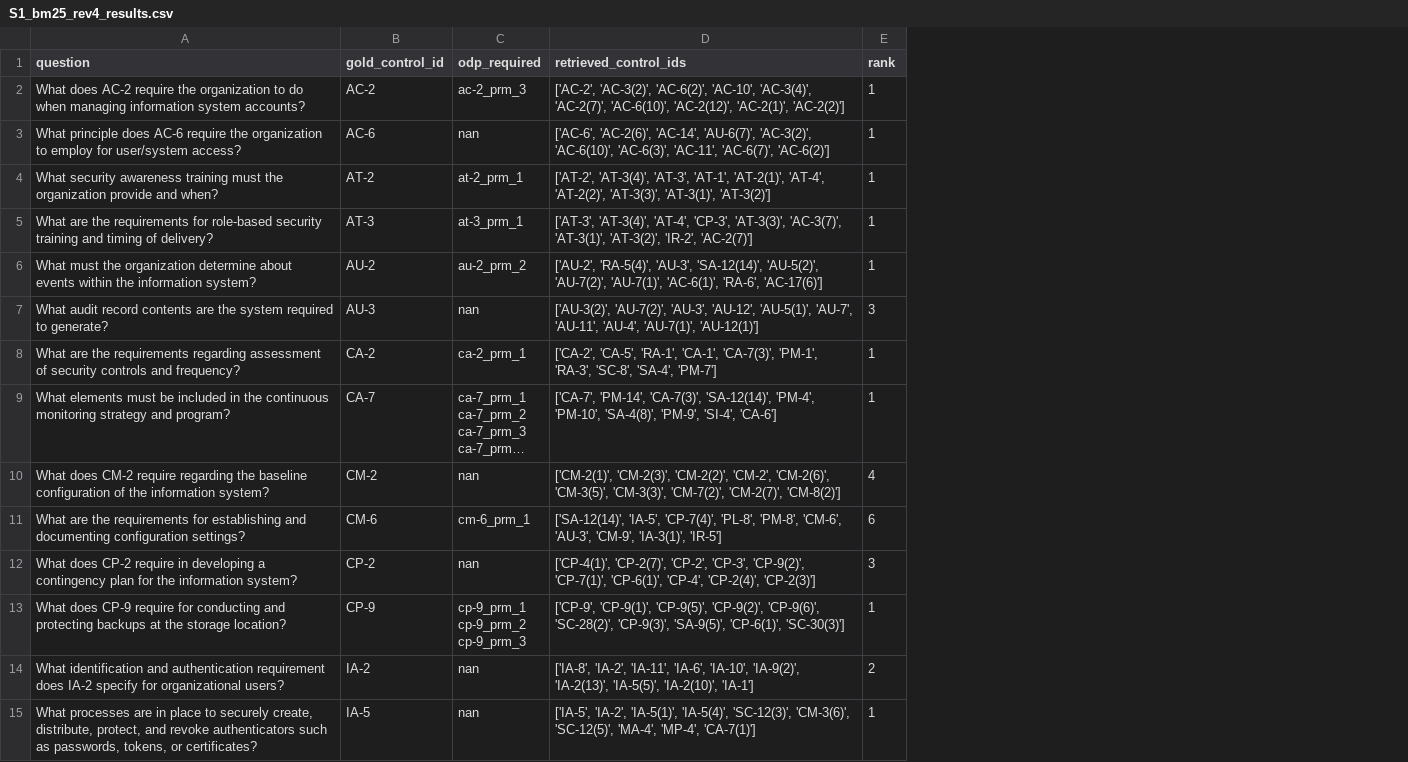
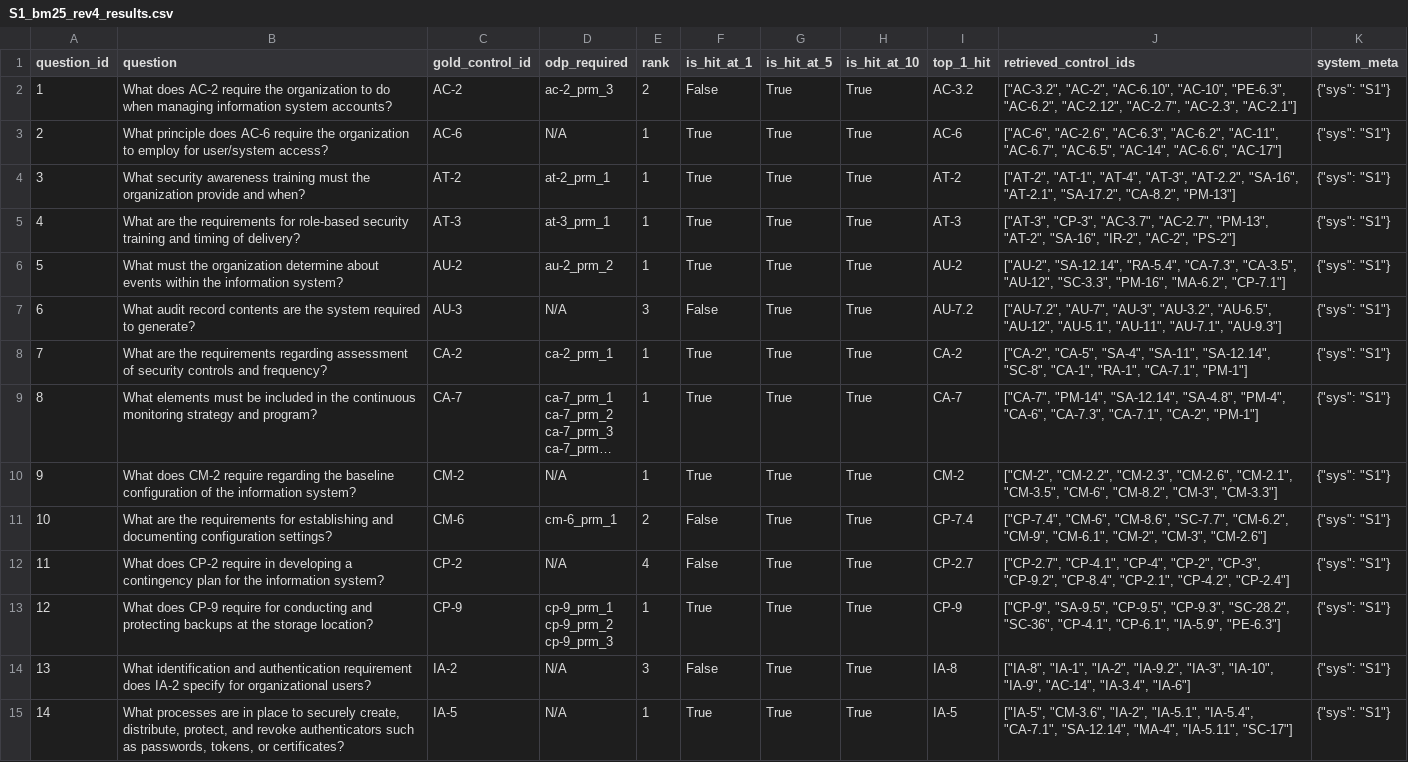
Before and after one commit to Wenjia1215/ComplianceGPT, a CSV file: experiments/retriever_ablation/ablation_study/ablation_outputs/system_1_bm25/S1_bm25_rev4_results.csv, drawn as a sheet; only a part is shown; long unchanged cells end in …; removed rows and columns are numbered as before the commit, all else as after; the diff covers the shown part only; the diff names each change by its address in the sheet, - before the commit and + after, or states it on an @@ line.

```diff
--- a/experiments/retriever_ablation/ablation_study/ablation_outputs/system_1_bm25/S1_bm25_rev4_results.csv
+++ b/experiments/retriever_ablation/ablation_study/ablation_outputs/system_1_bm25/S1_bm25_rev4_results.csv
+column A (question_id), rows 2-15: 1 | 2 | 3 | 4 | 5 | 6 | 7 | 8 | 9 | 10 | 11 | 12 | 13 | 14
-column D (retrieved_control_ids), rows 2-15: ['AC-2', 'AC-3(2)', 'AC-6(2)', 'AC-10', 'AC-3(4)', 'AC-2(7)', 'AC-6(10)', 'AC-2(12)', 'AC-2(1)', 'AC-2(2)'] | ['AC-6', 'AC-2(6)', 'AC-14', 'AU-6(7)', 'AC-3(2)', 'AC-6(10)', 'AC-6(3)', 'AC-11', 'AC-6(7)', 'AC-6(2)'] | ['AT-2', 'AT-3(4)', 'AT-3', 'AT-1', 'AT-2(1)', 'AT-4', 'AT-2(2)', 'AT-3(3)', 'AT-3(1)', 'AT-3(2)'] | ['AT-3', 'AT-3(4)', 'AT-4', 'CP-3', 'AT-3(3)', 'AC-3(7)', 'AT-3(1)', 'AT-3(2)', 'IR-2', 'AC-2(7)'] | ['AU-2', 'RA-5(4)', 'AU-3', 'SA-12(14)', 'AU-5(2)', 'AU-7(2)', 'AU-7(1)', 'AC-6(1)', 'RA-6', 'AC-17(6)'] | ['AU-3(2)', 'AU-7(2)', 'AU-3', 'AU-12', 'AU-5(1)', 'AU-7', 'AU-11', 'AU-4', 'AU-7(1)', 'AU-12(1)'] | ['CA-2', 'CA-5', 'RA-1', 'CA-1', 'CA-7(3)', 'PM-1', 'RA-3', 'SC-8', 'SA-4', 'PM-7'] | ['CA-7', 'PM-14', 'CA-7(3)', 'SA-12(14)', 'PM-4', 'PM-10', 'SA-4(8)', 'PM-9', 'SI-4', 'CA-6'] | ['CM-2(1)', 'CM-2(3)', 'CM-2(2)', 'CM-2', 'CM-2(6)', 'CM-3(5)', 'CM-3(3)', 'CM-7(2)', 'CM-2(7)', 'CM-8(2)'] | ['SA-12(14)', 'IA-5', 'CP-7(4)', 'PL-8', 'PM-8', 'CM-6', 'AU-3', 'CM-9', 'IA-3(1)', 'IR-5'] | ['CP-4(1)', 'CP-2(7)', 'CP-2', 'CP-3', 'CP-9(2)', 'CP-7(1)', 'CP-6(1)', 'CP-4', 'CP-2(4)', 'CP-2(3)'] | ['CP-9', 'CP-9(1)', 'CP-9(5)', 'CP-9(2)', 'CP-9(6)', 'SC-28(2)', 'CP-9(3)', 'SA-9(5)', 'CP-6(1)', 'SC-30(3)'] | ['IA-8', 'IA-2', 'IA-11', 'IA-6', 'IA-10', 'IA-9(2)', 'IA-2(13)', 'IA-5(5)', 'IA-2(10)', 'IA-1'] | ['IA-5', 'IA-2', 'IA-5(1)', 'IA-5(4)', 'SC-12(3)', 'CM-3(6)', 'SC-12(5)', 'MA-4', 'MP-4', 'CA-7(1)']
+column F (is_hit_at_1), rows 2-15: False | True | True | True | True | False | True | True | True | False | False | True | False | True
+column G (is_hit_at_5), rows 2-15: all True
+column H (is_hit_at_10), rows 2-15: all True
+column I (top_1_hit), rows 2-15: AC-3.2 | AC-6 | AT-2 | AT-3 | AU-2 | AU-7.2 | CA-2 | CA-7 | CM-2 | CP-7.4 | CP-2.7 | CP-9 | IA-8 | IA-5
+column J (retrieved_control_ids), rows 2-15: ["AC-3.2", "AC-2", "AC-6.10", "AC-10", "PE-6.3", "AC-6.2", "AC-2.12", "AC-2.7", "AC-2.3", "AC-2.1"] | ["AC-6", "AC-2.6", "AC-6.3", "AC-6.2", "AC-11", "AC-6.7", "AC-6.5", "AC-14", "AC-6.6", "AC-17"] | ["AT-2", "AT-1", "AT-4", "AT-3", "AT-2.2", "SA-16", "AT-2.1", "SA-17.2", "CA-8.2", "PM-13"] | ["AT-3", "CP-3", "AC-3.7", "AC-2.7", "PM-13", "AT-2", "SA-16", "IR-2", "AC-2", "PS-2"] | ["AU-2", "SA-12.14", "RA-5.4", "CA-7.3", "CA-3.5", "AU-12", "SC-3.3", "PM-16", "MA-6.2", "CP-7.1"] | ["AU-7.2", "AU-7", "AU-3", "AU-3.2", "AU-6.5", "AU-12", "AU-5.1", "AU-11", "AU-7.1", "AU-9.3"] | ["CA-2", "CA-5", "SA-4", "SA-11", "SA-12.14", "SC-8", "CA-1", "RA-1", "CA-7.1", "PM-1"] | ["CA-7", "PM-14", "SA-12.14", "SA-4.8", "PM-4", "CA-6", "CA-7.3", "CA-7.1", "CA-2", "PM-1"] | ["CM-2", "CM-2.2", "CM-2.3", "CM-2.6", "CM-2.1", "CM-3.5", "CM-6", "CM-8.2", "CM-3", "CM-3.3"] | ["CP-7.4", "CM-6", "CM-8.6", "SC-7.7", "CM-6.2", "CM-9", "CM-6.1", "CM-2", "CM-3", "CM-2.6"] | ["CP-2.7", "CP-4.1", "CP-4", "CP-2", "CP-3", "CP-9.2", "CP-8.4", "CP-2.1", "CP-4.2", "CP-2.4"] | ["CP-9", "SA-9.5", "CP-9.5", "CP-9.3", "SC-28.2", "SC-36", "CP-4.1", "CP-6.1", "IA-5.9", "PE-6.3"] | ["IA-8", "IA-1", "IA-2", "IA-9.2", "IA-3", "IA-10", "IA-9", "AC-14", "IA-3.4", "IA-6"] | ["IA-5", "CM-3.6", "IA-2", "IA-5.1", "IA-5.4", "CA-7.1", "SA-12.14", "MA-4", "IA-5.11", "SC-17"]
+column K (system_meta), rows 2-15: all {"sys": "S1"}
-E2 (rank): 1
+E2 (rank): 2
-D3 (odp_required): nan
+D3 (odp_required): N/A
-D7 (odp_required): nan
+D7 (odp_required): N/A
-D10 (odp_required): nan
+D10 (odp_required): N/A
-E10 (rank): 4
+E10 (rank): 1
-E11 (rank): 6
+E11 (rank): 2
-D12 (odp_required): nan
+D12 (odp_required): N/A
-E12 (rank): 3
+E12 (rank): 4
-D14:D15 (odp_required): nan
+D14:D15 (odp_required): N/A
-E14 (rank): 2
+E14 (rank): 3
```
Also changed, not shown: 19 edited cells elsewhere in this file, experiments/retriever_ablation/ablation_study/ablation_outputs/system_1_bm25/S1_bm25_error_bank_rev5_results.csv, experiments/retriever_ablation/ablation_study/ablation_outputs/system_4_qur_rrf/S4_qur_rrf_error_bank_rev4_results.csv, 30 other files.
